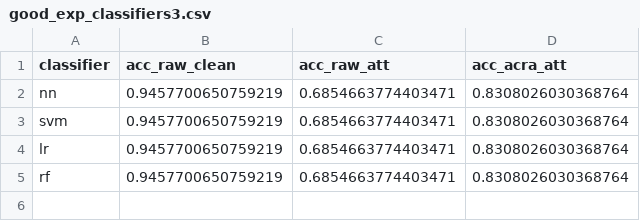
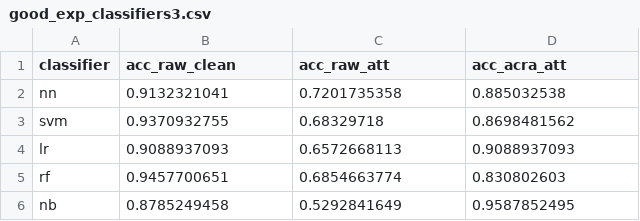
Before and after one commit to roinaveiro/ACRA_2, a CSV file: results/exp_classifiers/good_exp_classifiers3.csv, drawn as a sheet.

Commit message:
add results and analysis

```diff
--- a/results/exp_classifiers/good_exp_classifiers3.csv
+++ b/results/exp_classifiers/good_exp_classifiers3.csv
@@ -1,5 +1,6 @@
 classifier,acc_raw_clean,acc_raw_att,acc_acra_att
-nn,0.9457700650759219,0.6854663774403471,0.8308026030368764
-svm,0.9457700650759219,0.6854663774403471,0.8308026030368764
-lr,0.9457700650759219,0.6854663774403471,0.8308026030368764
-rf,0.9457700650759219,0.6854663774403471,0.8308026030368764
+nn,0.9132321041,0.7201735358,0.885032538
+svm,0.9370932755,0.68329718,0.8698481562
+lr,0.9088937093,0.6572668113,0.9088937093
+rf,0.9457700651,0.6854663774,0.830802603
+nb,0.8785249458,0.5292841649,0.9587852495
```
Also changed, not shown: results/exp_classifiers/good_exp_classifiers0.csv, results/exp_classifiers/good_exp_classifiers2.csv, 9 other files.
